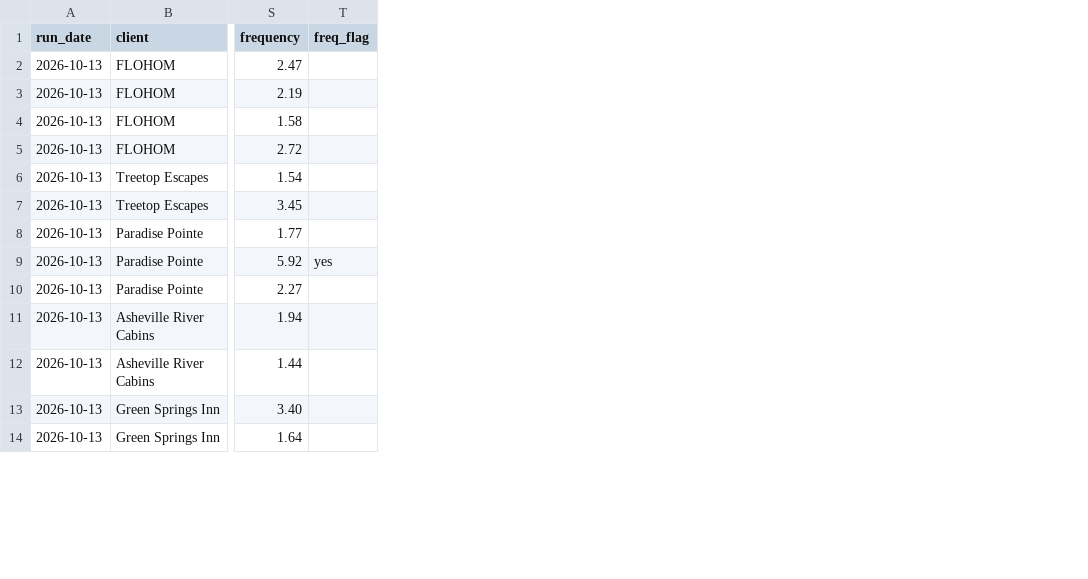
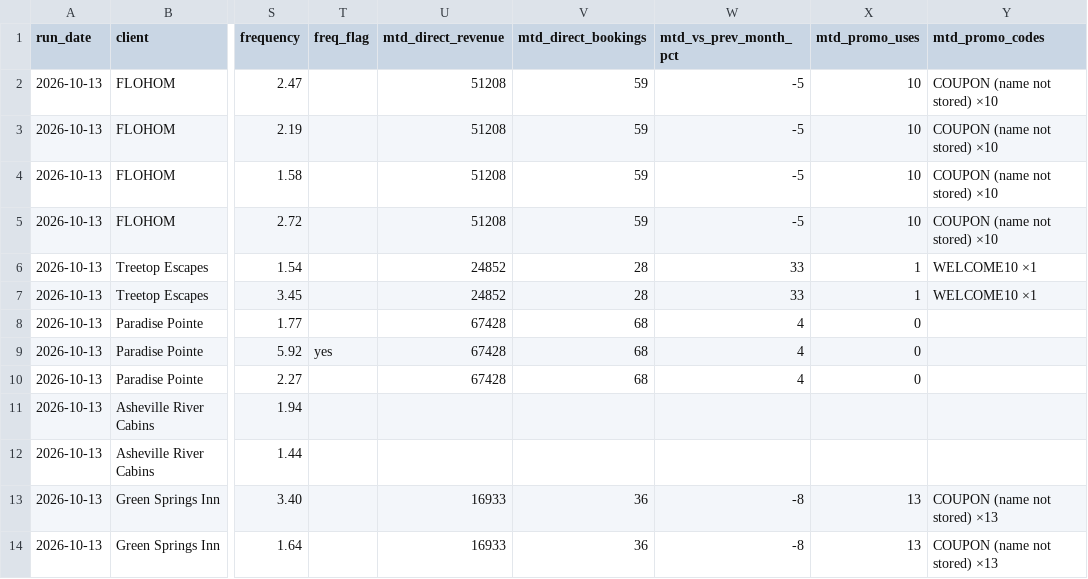
Before and after one commit to hiddengem-webteam/ads-roi-dashboard, a CSV file: weekly/Client Benchmark Reviews (advanced setups)/Weekly Checks/2026-10-13-client-benchmark.csv, drawn as a sheet; only a part is shown, gaps mark what is left out; the diff names each change by its address in the sheet, - before the commit and + after, or states it on an @@ line.

```diff
--- a/weekly/Client Benchmark Reviews (advanced setups)/Weekly Checks/2026-10-13-client-benchmark.csv
+++ b/weekly/Client Benchmark Reviews (advanced setups)/Weekly Checks/2026-10-13-client-benchmark.csv
+column U (mtd_direct_revenue), rows 2-14: 51208 | 51208 | 51208 | 51208 | 24852 | 24852 | 67428 | 67428 | 67428 |  |  | 16933 | 16933
+column V (mtd_direct_bookings), rows 2-14: 59 | 59 | 59 | 59 | 28 | 28 | 68 | 68 | 68 |  |  | 36 | 36
+column W (mtd_vs_prev_month_pct), rows 2-14: -5 | -5 | -5 | -5 | 33 | 33 | 4 | 4 | 4 |  |  | -8 | -8
+column X (mtd_promo_uses), rows 2-14: 10 | 10 | 10 | 10 | 1 | 1 | 0 | 0 | 0 |  |  | 13 | 13
+column Y (mtd_promo_codes), rows 2-14: COUPON (name not stored) ×10 | COUPON (name not stored) ×10 | COUPON (name not stored) ×10 | COUPON (name not stored) ×10 | WELCOME10 ×1 | WELCOME10 ×1 |  |  |  |  |  | COUPON (name not stored) ×13 | COUPON (name not stored) ×13
```
Also changed, not shown: 18 other files.
